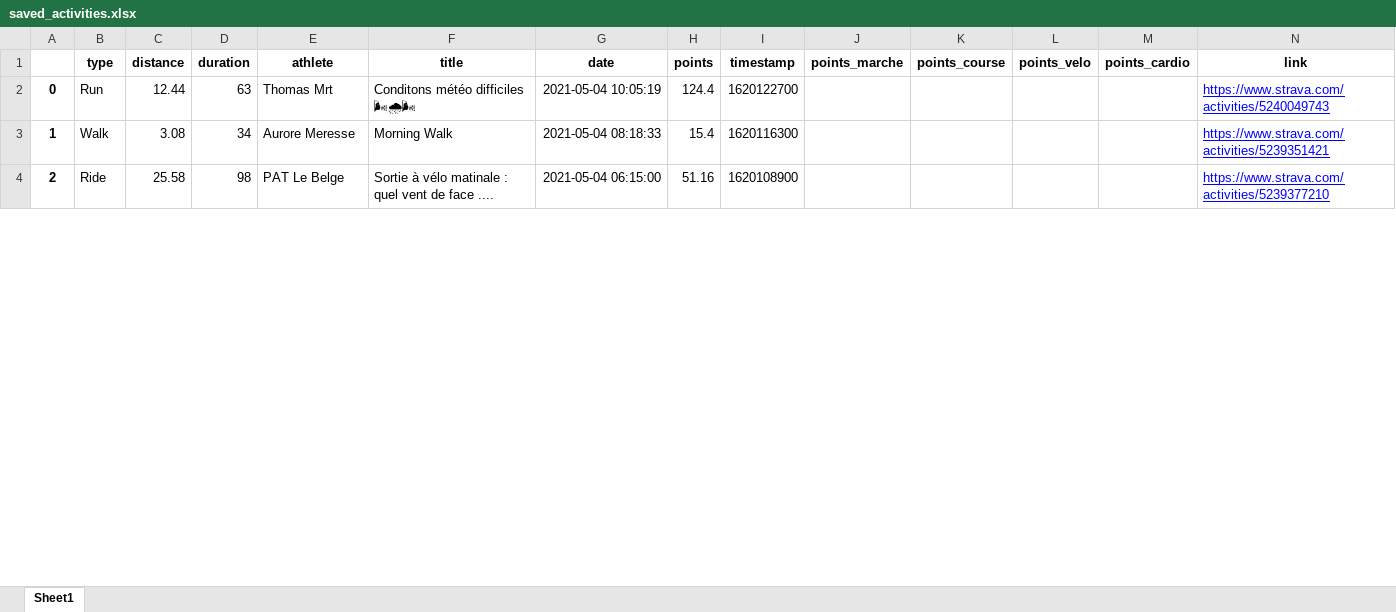
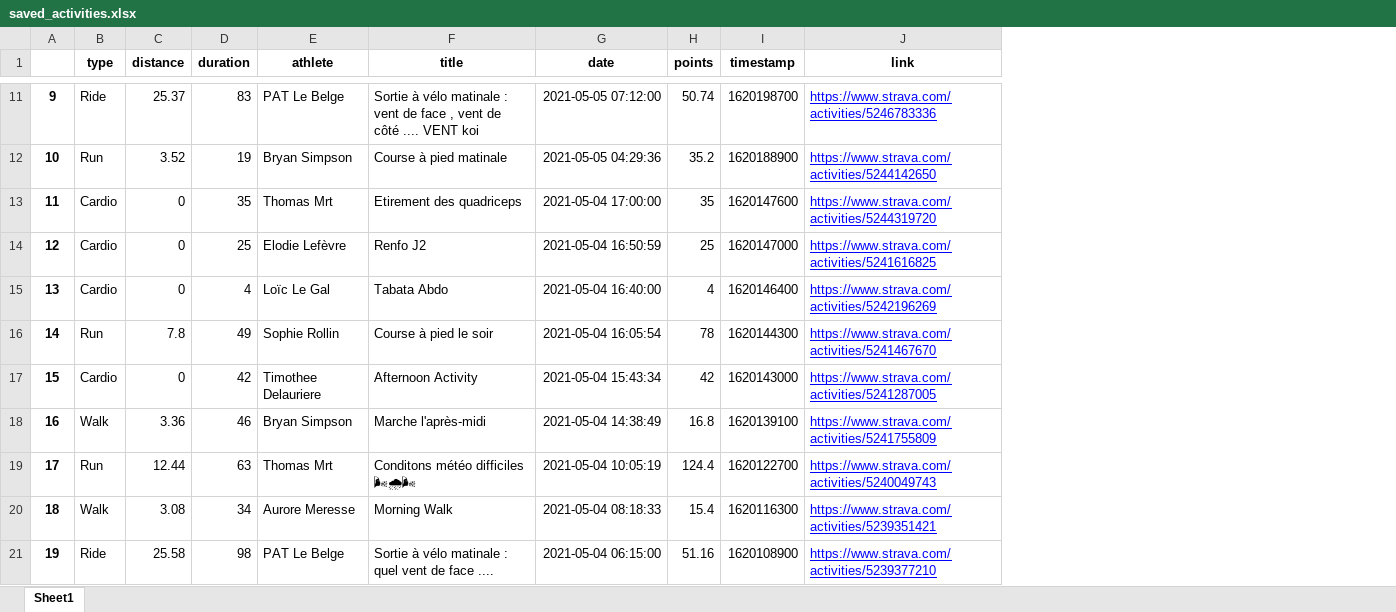
Before and after one commit to bcmb78/bcmb-site-hugo, an Excel workbook: content/defi/saved_activities.xlsx, sheet Sheet1, drawn as a sheet; only a part is shown, gaps mark what is left out; values as stored, in another font and other column widths than the file's, no borders; removed rows and columns are numbered as before the commit, all else as after; the diff covers the shown part only; the diff names each change by its address in the sheet, - before the commit and + after, or states it on an @@ line.

```diff
--- a/content/defi/saved_activities.xlsx (sheet Sheet1)
+++ b/content/defi/saved_activities.xlsx (sheet Sheet1)
-column J (points_marche), empty
-column K (points_course), empty
-column L (points_velo), empty
-column M (points_cardio), empty
+row 11: 9 | Ride | 25.37 | 83 | PAT Le Belge | Sortie à vélo matinale : vent de face , vent de côté .... VENT koi | 2021-05-05 07:12:00 | 50.74 | 1620198700 | https://www.strava.com/activities/5246783336
+row 12: 10 | Run | 3.52 | 19 | Bryan Simpson | Course à pied matinale | 2021-05-05 04:29:36 | 35.2 | 1620188900 | https://www.strava.com/activities/5244142650
+row 13: 11 | Cardio | 0 | 35 | Thomas Mrt | Etirement des quadriceps | 2021-05-04 17:00:00 | 35 | 1620147600 | https://www.strava.com/activities/5244319720
+row 14: 12 | Cardio | 0 | 25 | Elodie Lefèvre | Renfo J2 | 2021-05-04 16:50:59 | 25 | 1620147000 | https://www.strava.com/activities/5241616825
+row 15: 13 | Cardio | 0 | 4 | Loïc Le Gal | Tabata Abdo | 2021-05-04 16:40:00 | 4 | 1620146400 | https://www.strava.com/activities/5242196269
+row 16: 14 | Run | 7.8 | 49 | Sophie Rollin | Course à pied le soir | 2021-05-04 16:05:54 | 78 | 1620144300 | https://www.strava.com/activities/5241467670
+row 17: 15 | Cardio | 0 | 42 | Timothee Delauriere | Afternoon Activity | 2021-05-04 15:43:34 | 42 | 1620143000 | https://www.strava.com/activities/5241287005
+row 18: 16 | Walk | 3.36 | 46 | Bryan Simpson | Marche l'après-midi | 2021-05-04 14:38:49 | 16.8 | 1620139100 | https://www.strava.com/activities/5241755809
@@ column A renumbered from row 19 down @@
```
Also changed, not shown: 14 added rows and 8 edited cells elsewhere in this sheet, 5 other files.
